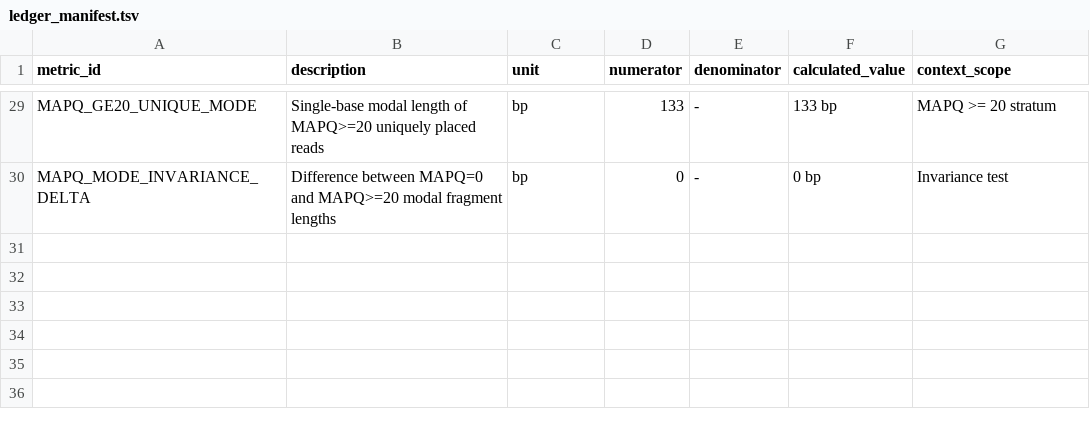
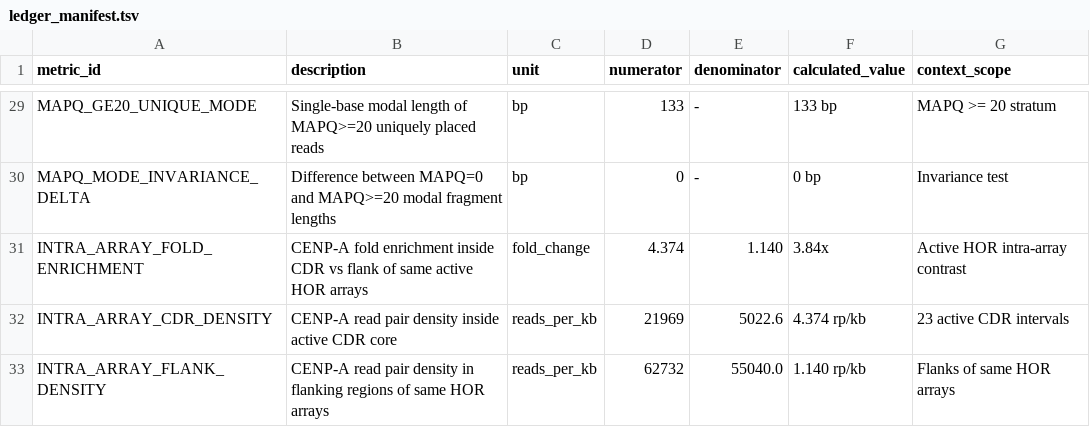
Before and after one commit to ad3002/cenpa_nucleosome_architecture, a TSV file: data/ledger_manifest.tsv, drawn as a sheet; only a part is shown, gaps mark what is left out; the diff names each change by its address in the sheet, - before the commit and + after, or states it on an @@ line.

Commit message:
feat(package-f): implement local intra-array epigenetic contrast analysis and Figure 6

```diff
--- a/data/ledger_manifest.tsv
+++ b/data/ledger_manifest.tsv
+row 31: INTRA_ARRAY_FOLD_ENRICHMENT | CENP-A fold enrichment inside CDR vs flank of same active HOR arrays | fold_change | 4.374 | 1.140 | 3.84x | Active HOR intra-array contrast
+row 32: INTRA_ARRAY_CDR_DENSITY | CENP-A read pair density inside active CDR core | reads_per_kb | 21969 | 5022.6 | 4.374 rp/kb | 23 active CDR intervals
+row 33: INTRA_ARRAY_FLANK_DENSITY | CENP-A read pair density in flanking regions of same HOR arrays | reads_per_kb | 62732 | 55040.0 | 1.140 rp/kb | Flanks of same HOR arrays
```
Also changed, not shown: 21 other files.
